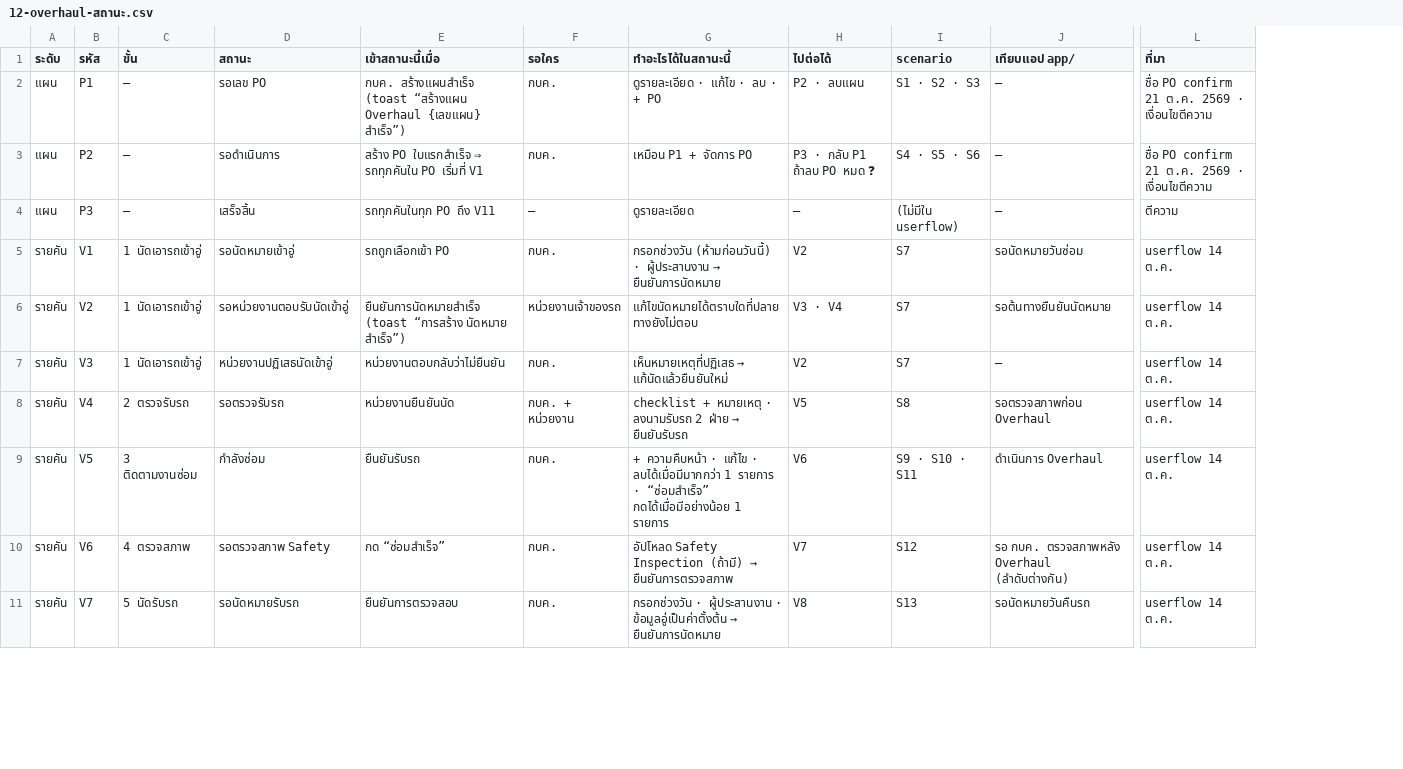
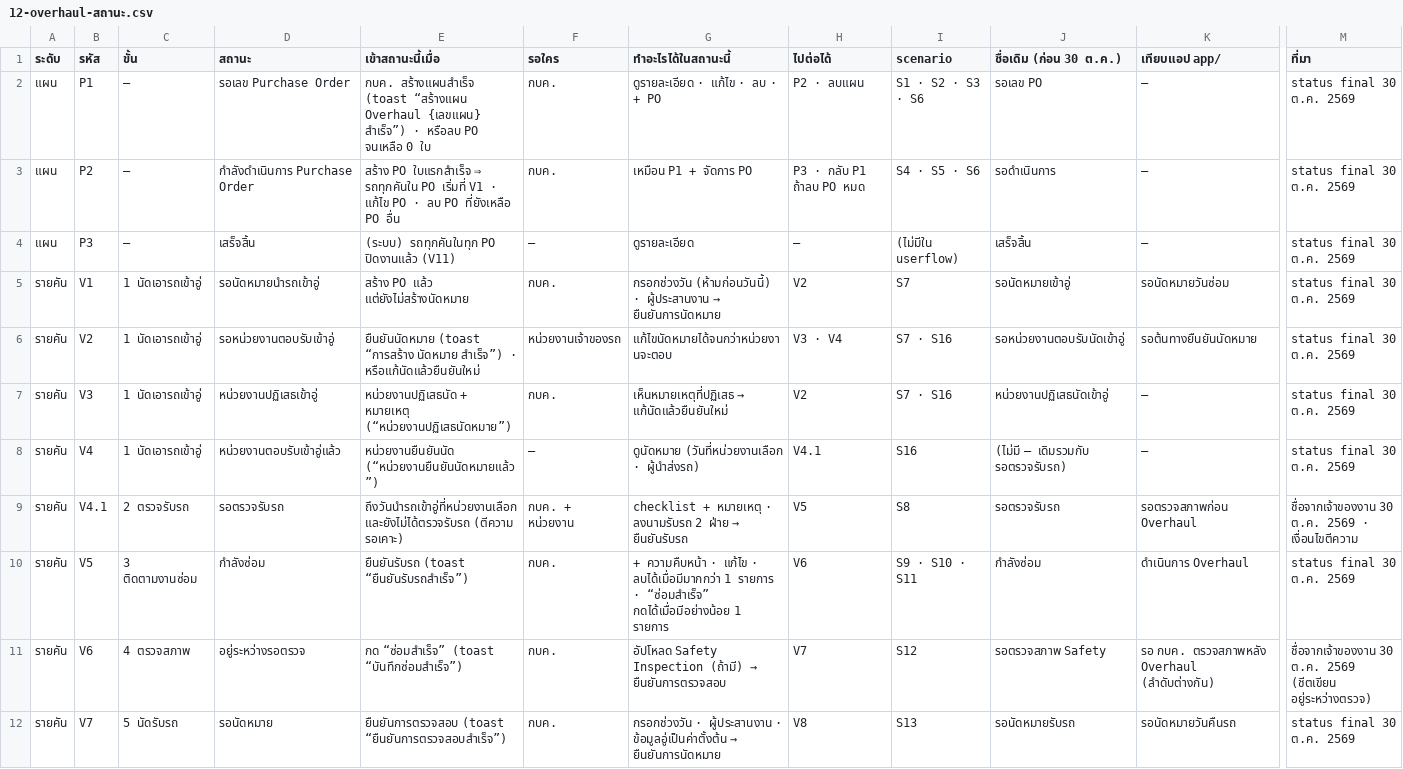
Before and after one commit to anugmail/Maintenance-Request-Form, a CSV file: Diagram/01-บำรุงรักษาตามวาระ/12-overhaul-สถานะ.csv, drawn as a sheet; only a part is shown, gaps mark what is left out; addresses are those after the commit; rows hold the shown columns only; the diff covers the shown part only; the diff names each change by its address in the sheet, - before the commit and + after, or states it on an @@ line.

```diff
--- a/Diagram/01-บำรุงรักษาตามวาระ/12-overhaul-สถานะ.csv
+++ b/Diagram/01-บำรุงรักษาตามวาระ/12-overhaul-สถานะ.csv
+column J (ชื่อเดิม (ก่อน 30 ต.ค.)), rows 2-7: รอเลข PO | รอดำเนินการ | เสร็จสิ้น | รอนัดหมายเข้าอู่ | รอหน่วยงานตอบรับนัดเข้าอู่ | หน่วยงานปฏิเสธนัดเข้าอู่; rows 9-12: รอตรวจรับรถ | กำลังซ่อม | รอตรวจสภาพ Safety | รอนัดหมายรับรถ
-D2 (สถานะ): รอเลข PO
+D2 (สถานะ): รอเลข Purchase Order
-E2 (เข้าสถานะนี้เมื่อ): …{เลขแผน} สำเร็จ”)
+E2 (เข้าสถานะนี้เมื่อ): …{เลขแผน} สำเร็จ”) · หรือลบ PO จนเหลือ 0 ใบ
-I2 (scenario): S1 · S2 · S3
+I2 (scenario): S1 · S2 · S3 · S6
-M2:M3 (ที่มา): ชื่อ PO confirm 21 ต.ค. 2569 · เงื่อนไขตีความ
+M2:M3 (ที่มา): status final 30 ต.ค. 2569
-D3 (สถานะ): รอดำเนินการ
+D3 (สถานะ): กำลังดำเนินการ Purchase Order
-E3 (เข้าสถานะนี้เมื่อ): …เริ่มที่ V1
+E3 (เข้าสถานะนี้เมื่อ): …เริ่มที่ V1 · แก้ไข PO · ลบ PO ที่ยังเหลือ PO อื่น
-H3 (ไปต่อได้): P3 · กลับ P1 ถ้าลบ PO หมด ❓
+H3 (ไปต่อได้): P3 · กลับ P1 ถ้าลบ PO หมด
-E4 (เข้าสถานะนี้เมื่อ): รถทุกคันในทุก PO ถึง V11
+E4 (เข้าสถานะนี้เมื่อ): (ระบบ) รถทุกคันในทุก PO ปิดงานแล้ว (V11)
-M4 (ที่มา): ตีความ
+M4 (ที่มา): status final 30 ต.ค. 2569
-D5 (สถานะ): รอนัดหมายเข้าอู่
+D5 (สถานะ): รอนัดหมายนำรถเข้าอู่
-E5 (เข้าสถานะนี้เมื่อ): รถถูกเลือกเข้า PO
+E5 (เข้าสถานะนี้เมื่อ): สร้าง PO แล้ว แต่ยังไม่สร้างนัดหมาย
-M5:M7 (ที่มา): userflow 14 ต.ค.
+M5:M7 (ที่มา): status final 30 ต.ค. 2569
-D6 (สถานะ): รอหน่วยงานตอบรับนัดเข้าอู่
+D6 (สถานะ): รอหน่วยงานตอบรับเข้าอู่
-E6 (เข้าสถานะนี้เมื่อ): ยืนยันการนัดหมายสำเร็จ (toast “การสร้าง นัดหมาย สำเร็จ”)
+E6 (เข้าสถานะนี้เมื่อ): ยืนยันนัดหมาย (toast “การสร้าง นัดหมาย สำเร็จ”) · หรือแก้นัดแล้วยืนยันใหม่
-G6 (ทำอะไรได้ในสถานะนี้): แก้ไขนัดหมายได้ตราบใดที่ปลายทางยังไม่ตอบ
+G6 (ทำอะไรได้ในสถานะนี้): แก้ไขนัดหมายได้จนกว่าหน่วยงานจะตอบ
-I6:I7 (scenario): S7
+I6:I7 (scenario): S7 · S16
-D7 (สถานะ): หน่วยงานปฏิเสธนัดเข้าอู่
+D7 (สถานะ): หน่วยงานปฏิเสธเข้าอู่
-E7 (เข้าสถานะนี้เมื่อ): หน่วยงานตอบกลับว่าไม่ยืนยัน
+E7 (เข้าสถานะนี้เมื่อ): หน่วยงานปฏิเสธนัด + หมายเหตุ (“หน่วยงานปฏิเสธนัดหมาย”)
+row 8: รายคัน | V4 | 1 นัดเอารถเข้าอู่ | หน่วยงานตอบรับเข้าอู่แล้ว | หน่วยงานยืนยันนัด (“หน่วยงานยืนยันนัดหมายแล้ว”) | — | ดูนัดหมาย (วันที่หน่วยงานเลือก · ผู้นำส่งรถ) | V4.1 | S16 | (ไม่มี — เดิมรวมกับ รอตรวจรับรถ) | — | status final 30 ต.ค. 2569
-B9 (รหัส): V4
+B9 (รหัส): V4.1
-E9 (เข้าสถานะนี้เมื่อ): หน่วยงานยืนยันนัด
+E9 (เข้าสถานะนี้เมื่อ): ถึงวันนำรถเข้าอู่ที่หน่วยงานเลือก และยังไม่ได้ตรวจรับรถ (ตีความ รอเคาะ)
-M9 (ที่มา): userflow 14 ต.ค.
+M9 (ที่มา): ชื่อจากเจ้าของงาน 30 ต.ค. 2569 · เงื่อนไขตีความ
-E10 (เข้าสถานะนี้เมื่อ): ยืนยันรับรถ
+E10 (เข้าสถานะนี้เมื่อ): ยืนยันรับรถ (toast “ยืนยันรับรถสำเร็จ”)
-M10 (ที่มา): userflow 14 ต.ค.
+M10 (ที่มา): status final 30 ต.ค. 2569
-D11 (สถานะ): รอตรวจสภาพ Safety
+D11 (สถานะ): อยู่ระหว่างรอตรวจ
-E11 (เข้าสถานะนี้เมื่อ): กด “ซ่อมสำเร็จ”
+E11 (เข้าสถานะนี้เมื่อ): กด “ซ่อมสำเร็จ” (toast “บันทึกซ่อมสำเร็จ”)
@@ G11 (ทำอะไรได้ในสถานะนี้): …(ถ้ามี) → ยืนยันการตรวจสภาพ → …(ถ้ามี) → ยืนยันการตรวจสอบ @@
-M11 (ที่มา): userflow 14 ต.ค.
+M11 (ที่มา): ชื่อจากเจ้าของงาน 30 ต.ค. 2569 (ชีตเขียน อยู่ระหว่างตรวจ)
-D12 (สถานะ): รอนัดหมายรับรถ
+D12 (สถานะ): รอนัดหมาย
-E12 (เข้าสถานะนี้เมื่อ): ยืนยันการตรวจสอบ
+E12 (เข้าสถานะนี้เมื่อ): ยืนยันการตรวจสอบ (toast “ยืนยันการตรวจสอบสำเร็จ”)
-M12 (ที่มา): userflow 14 ต.ค.
+M12 (ที่มา): status final 30 ต.ค. 2569
```
Also changed, not shown: 1 added row and 20 edited cells elsewhere in this file, 52 other files.
